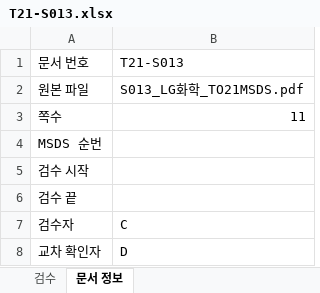
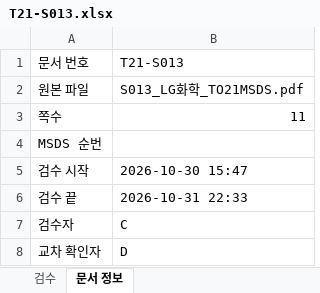
Before and after one commit to sunub/to21-msds-poc, an Excel workbook: data/review/T21-S013.xlsx, sheet 문서 정보, drawn as a sheet; values as stored, in another font and other column widths than the file's, no borders; the diff names each change by its address in the sheet, - before the commit and + after, or states it on an @@ line.

```diff
--- a/data/review/T21-S013.xlsx (sheet 문서 정보)
+++ b/data/review/T21-S013.xlsx (sheet 문서 정보)
-B5: (empty)
+B5: 2026-10-30 15:47
-B6: (empty)
+B6: 2026-10-31 22:33
```
Also changed, not shown: sheet 검수.
